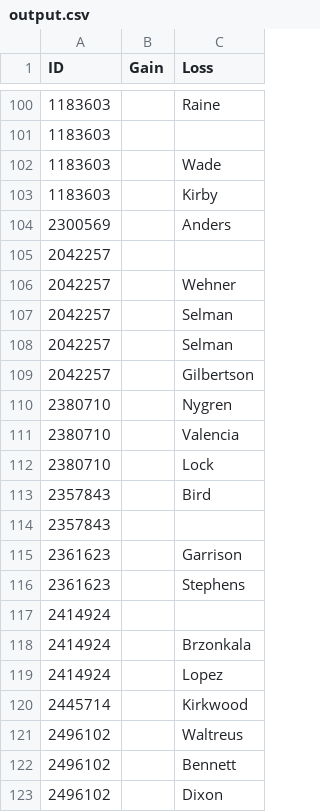
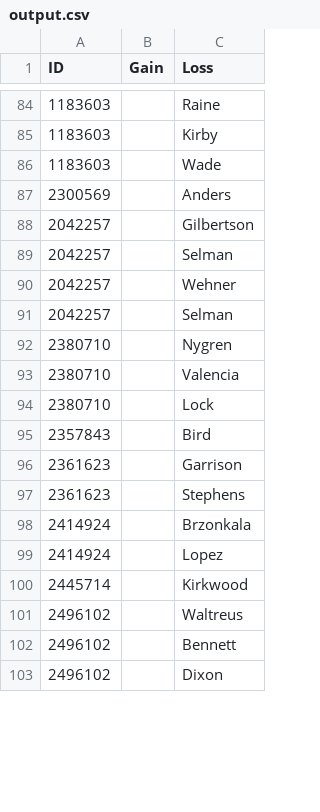
Before and after one commit to freelawproject/eyecite, a CSV file: 203/results/output.csv, drawn as a sheet; only a part is shown, gaps mark what is left out; the diff covers the shown part only.

```diff
--- a/203/results/output.csv
+++ b/203/results/output.csv
@@ -100,7 +84,7 @@ ID,Gain,Loss
 1183603,,Raine
-1183603,,
+1183603,,Kirby
 1183603,,Wade
-1183603,,Kirby
 2300569,,Anders
-2042257,,
+2042257,,Gilbertson
+2042257,, Selman
 2042257,,Wehner
@@ -108,3 +92 @@ ID,Gain,Loss
-2042257,,Selman
-2042257,,Gilbertson
 2380710,,Nygren
@@ -113,6 +95,4 @@ ID,Gain,Loss
 2357843,,Bird
-2357843,,
 2361623,,Garrison
 2361623,,Stephens
-2414924,,
 2414924,,Brzonkala
```
Also changed, not shown: 29 removed rows, 65 moved rows and 3 edited cells elsewhere in this file, 3 other files.
